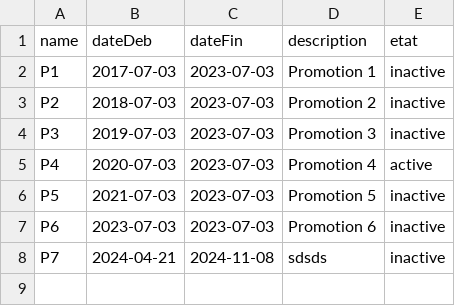
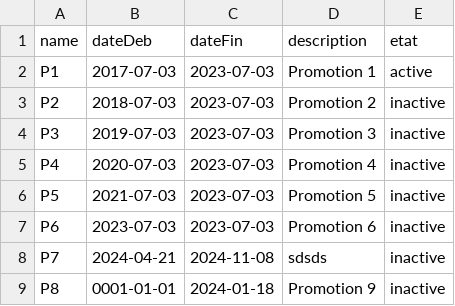
Before and after one commit to diopsysteme/projetOdc, a CSV file: file/promo.csv, drawn as a sheet.

Commit message:
add promo finished

```diff
--- a/file/promo.csv
+++ b/file/promo.csv
@@ -1,6 +1,6 @@
 name,dateDeb,dateFin,description,etat
-P1,2017-07-03,2023-07-03,"Promotion 1",inactive
+P1,2017-07-03,2023-07-03,"Promotion 1",active
 P2,2018-07-03,2023-07-03,"Promotion 2",inactive
 P3,2019-07-03,2023-07-03,"Promotion 3",inactive
-P4,2020-07-03,2023-07-03,"Promotion 4",active
+P4,2020-07-03,2023-07-03,"Promotion 4",inactive
 P5,2021-07-03,2023-07-03,"Promotion 5",inactive
@@ -8 +8,2 @@ P6,2023-07-03,2023-07-03,"Promotion 6",inactive
 P7,2024-04-21,2024-11-08,sdsds,inactive
+P8,0001-01-01,2024-01-18,"Promotion 9",inactive
```
Also changed, not shown: file/referent.csv, file/student.csv, 2 other files.
